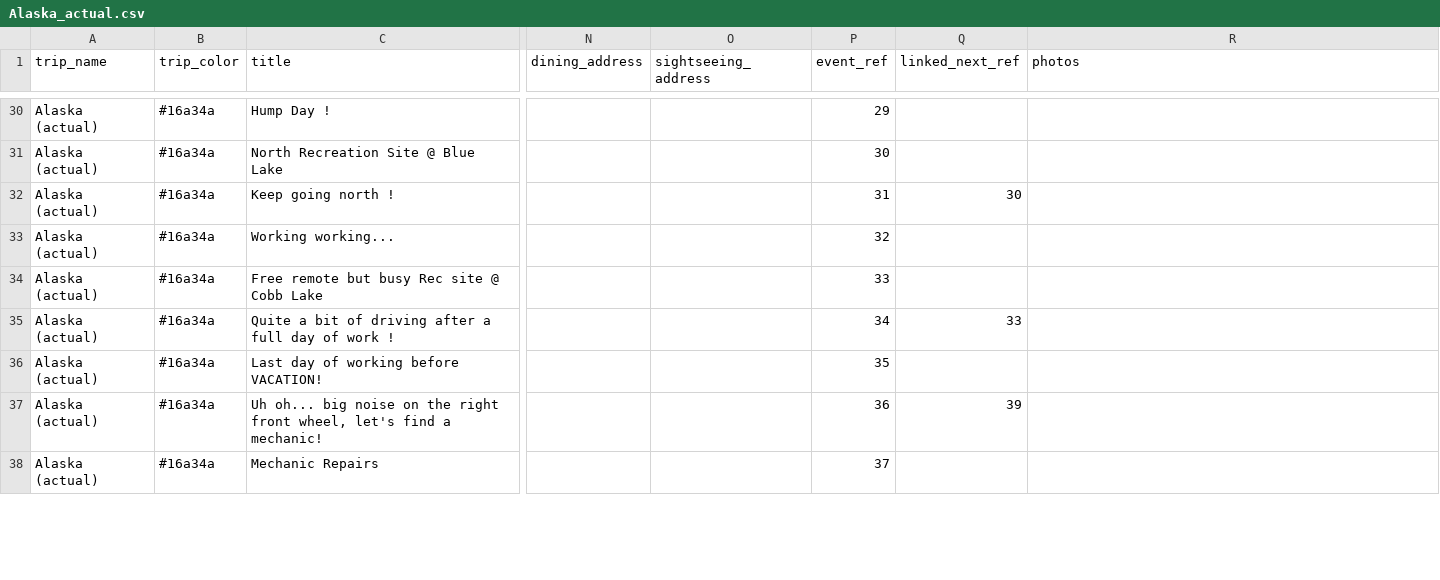
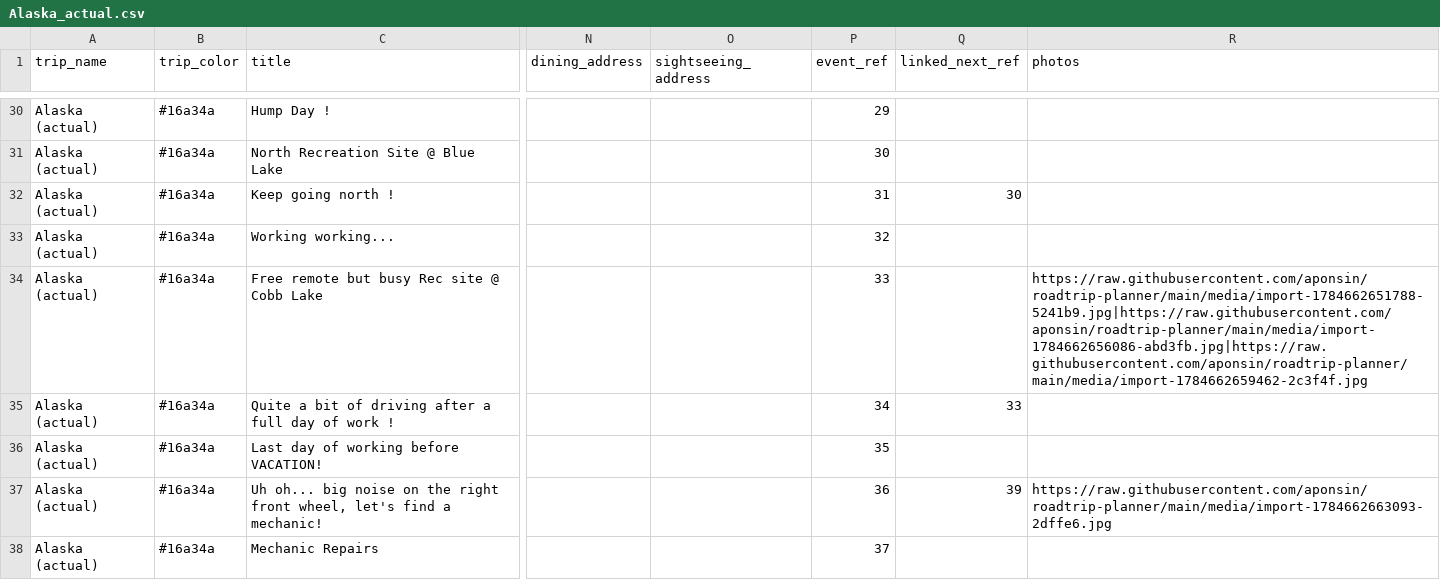
Before and after one commit to aponsin/roadtrip-planner, a CSV file: data/Alaska_actual.csv, drawn as a sheet; only a part is shown, gaps mark what is left out; the diff covers the shown part only; the diff names each change by its address in the sheet, - before the commit and + after, or states it on an @@ line.

Commit message:
Update trip: Alaska (actual) [39ad826b]

```diff
--- a/data/Alaska_actual.csv
+++ b/data/Alaska_actual.csv
-R34 (photos): (empty)
+R34 (photos): https://raw.githubusercontent.com/aponsin/roadtrip-planner/main/media/import-1784662651788-5241b9.jpg|https://raw.githubusercontent.com/aponsin/roadtrip-planner/main/media/import-1784662656086-abd3fb.jpg|https://raw.githubusercontent.com/aponsin/roadtrip-planner/main/media/import-1784662659462-2c3f4f.jpg
-R37 (photos): (empty)
+R37 (photos): https://raw.githubusercontent.com/aponsin/roadtrip-planner/main/media/import-1784662663093-2dffe6.jpg
```
Also changed, not shown: 11 edited cells elsewhere in this file.
